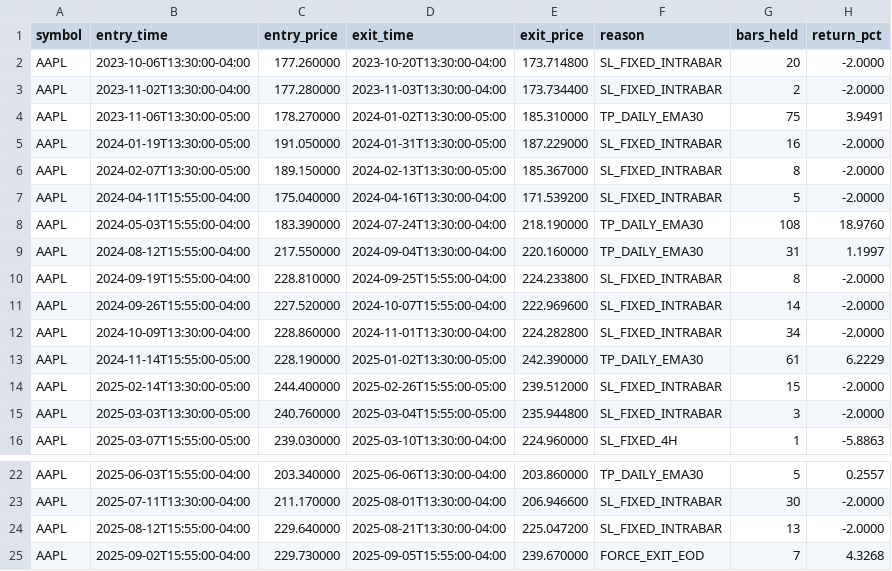
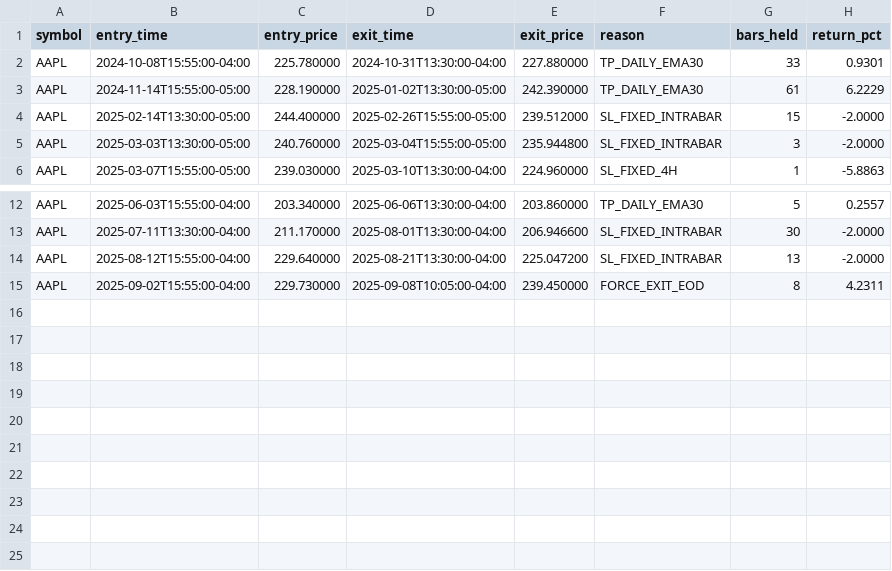
Before and after one commit to NadirAliOfficial/ibkr-longonly-strategy, a CSV file: trades_AAPL.csv, drawn as a sheet; only a part is shown, gaps mark what is left out.

```diff
--- a/trades_AAPL.csv
+++ b/trades_AAPL.csv
@@ -1,13 +1,3 @@
 symbol,entry_time,entry_price,exit_time,exit_price,reason,bars_held,return_pct
-AAPL,2023-10-06T13:30:00-04:00,177.260000,2023-10-20T13:30:00-04:00,173.714800,SL_FIXED_INTRABAR,20,-2.0000
-AAPL,2023-11-02T13:30:00-04:00,177.280000,2023-11-03T13:30:00-04:00,173.734400,SL_FIXED_INTRABAR,2,-2.0000
-AAPL,2023-11-06T13:30:00-05:00,178.270000,2024-01-02T13:30:00-05:00,185.310000,TP_DAILY_EMA30,75,3.9491
-AAPL,2024-01-19T13:30:00-05:00,191.050000,2024-01-31T13:30:00-05:00,187.229000,SL_FIXED_INTRABAR,16,-2.0000
-AAPL,2024-02-07T13:30:00-05:00,189.150000,2024-02-13T13:30:00-05:00,185.367000,SL_FIXED_INTRABAR,8,-2.0000
-AAPL,2024-04-11T15:55:00-04:00,175.040000,2024-04-16T13:30:00-04:00,171.539200,SL_FIXED_INTRABAR,5,-2.0000
-AAPL,2024-05-03T15:55:00-04:00,183.390000,2024-07-24T13:30:00-04:00,218.190000,TP_DAILY_EMA30,108,18.9760
-AAPL,2024-08-12T15:55:00-04:00,217.550000,2024-09-04T13:30:00-04:00,220.160000,TP_DAILY_EMA30,31,1.1997
-AAPL,2024-09-19T15:55:00-04:00,228.810000,2024-09-25T15:55:00-04:00,224.233800,SL_FIXED_INTRABAR,8,-2.0000
-AAPL,2024-09-26T15:55:00-04:00,227.520000,2024-10-07T15:55:00-04:00,222.969600,SL_FIXED_INTRABAR,14,-2.0000
-AAPL,2024-10-09T13:30:00-04:00,228.860000,2024-11-01T13:30:00-04:00,224.282800,SL_FIXED_INTRABAR,34,-2.0000
+AAPL,2024-10-08T15:55:00-04:00,225.780000,2024-10-31T13:30:00-04:00,227.880000,TP_DAILY_EMA30,33,0.9301
 AAPL,2024-11-14T15:55:00-05:00,228.190000,2025-01-02T13:30:00-05:00,242.390000,TP_DAILY_EMA30,61,6.2229
@@ -24,2 +14,2 @@ AAPL,2025-07-11T13:30:00-04:00,211.170000,2025-08-01T13:30:00-04:00,206.946600,S
 AAPL,2025-08-12T15:55:00-04:00,229.640000,2025-08-21T13:30:00-04:00,225.047200,SL_FIXED_INTRABAR,13,-2.0000
-AAPL,2025-09-02T15:55:00-04:00,229.730000,2025-09-05T15:55:00-04:00,239.670000,FORCE_EXIT_EOD,7,4.3268
+AAPL,2025-09-02T15:55:00-04:00,229.730000,2025-09-08T10:05:00-04:00,239.450000,FORCE_EXIT_EOD,8,4.2311
```
Also changed, not shown: 2 other files.
